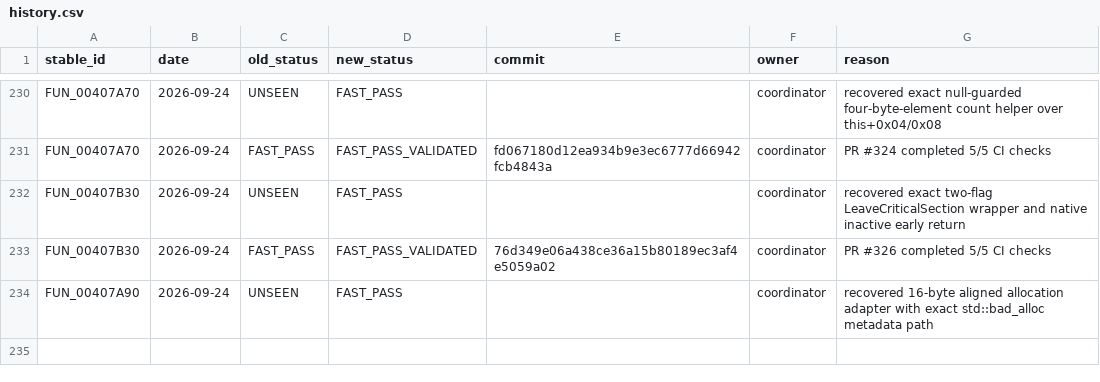
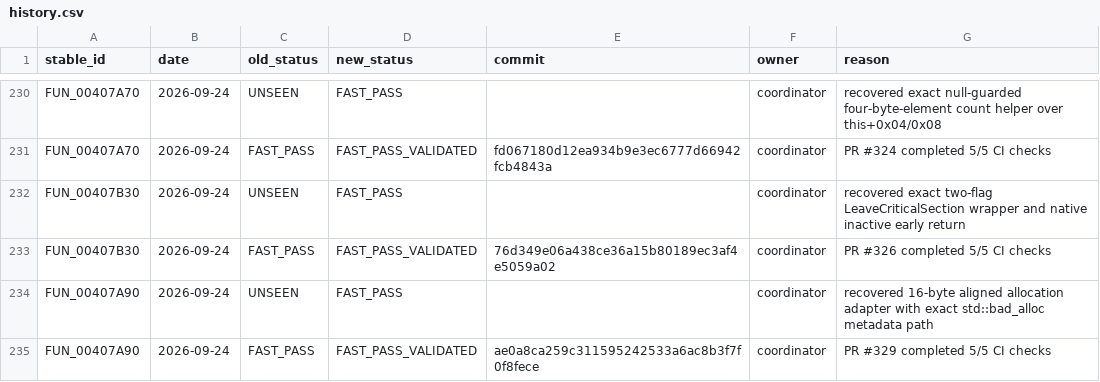
Before and after one commit to Putxo/BioHazard-V-Resurrection, a CSV file: database/history.csv, drawn as a sheet; only a part is shown, gaps mark what is left out; the diff names each change by its address in the sheet, - before the commit and + after, or states it on an @@ line.

Commit message:
Record FUN_00407A90 validation

```diff
--- a/database/history.csv
+++ b/database/history.csv
+row 235: FUN_00407A90 | 2026-09-24 | FAST_PASS | FAST_PASS_VALIDATED | ae0a8ca259c311595242533a6ac8b3f7f0f8fece | coordinator | PR #329 completed 5/5 CI checks
```
